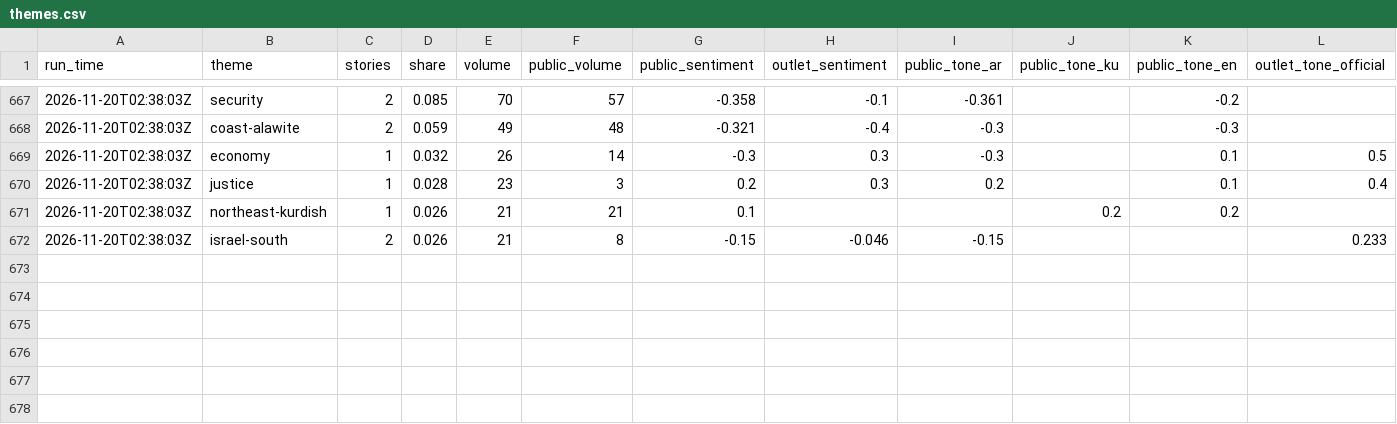
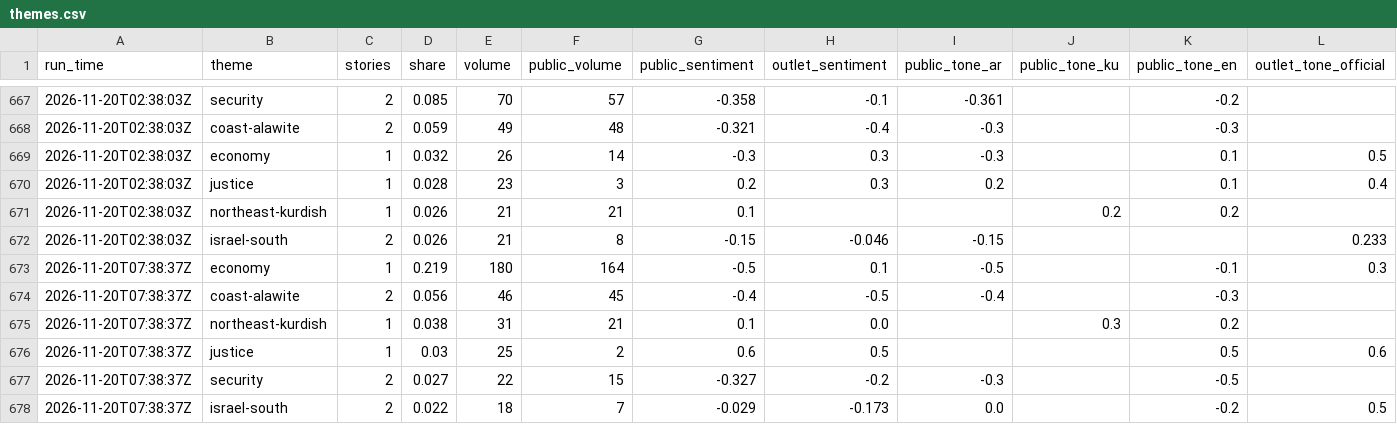
Before and after one commit to Brunopomodoro/syria-narrative-tracker, a CSV file: data/exports/2026-11/themes.csv, drawn as a sheet; only a part is shown, gaps mark what is left out; rows hold the shown columns only; the diff names each change by its address in the sheet, - before the commit and + after, or states it on an @@ line.

```diff
--- a/data/exports/2026-11/themes.csv
+++ b/data/exports/2026-11/themes.csv
+row 673: 2026-11-20T07:38:37Z | economy | 1 | 0.219 | 180 | 164 | -0.5 | 0.1 | -0.5 |  | -0.1 | 0.3
+row 674: 2026-11-20T07:38:37Z | coast-alawite | 2 | 0.056 | 46 | 45 | -0.4 | -0.5 | -0.4 |  | -0.3
+row 675: 2026-11-20T07:38:37Z | northeast-kurdish | 1 | 0.038 | 31 | 21 | 0.1 | 0.0 |  | 0.3 | 0.2
+row 676: 2026-11-20T07:38:37Z | justice | 1 | 0.03 | 25 | 2 | 0.6 | 0.5 |  |  | 0.5 | 0.6
+row 677: 2026-11-20T07:38:37Z | security | 2 | 0.027 | 22 | 15 | -0.327 | -0.2 | -0.3 |  | -0.5
+row 678: 2026-11-20T07:38:37Z | israel-south | 2 | 0.022 | 18 | 7 | -0.029 | -0.173 | 0.0 |  | -0.2 | 0.5
```
Also changed, not shown: data/exports/2026-11/runs.csv, 56 other files.
